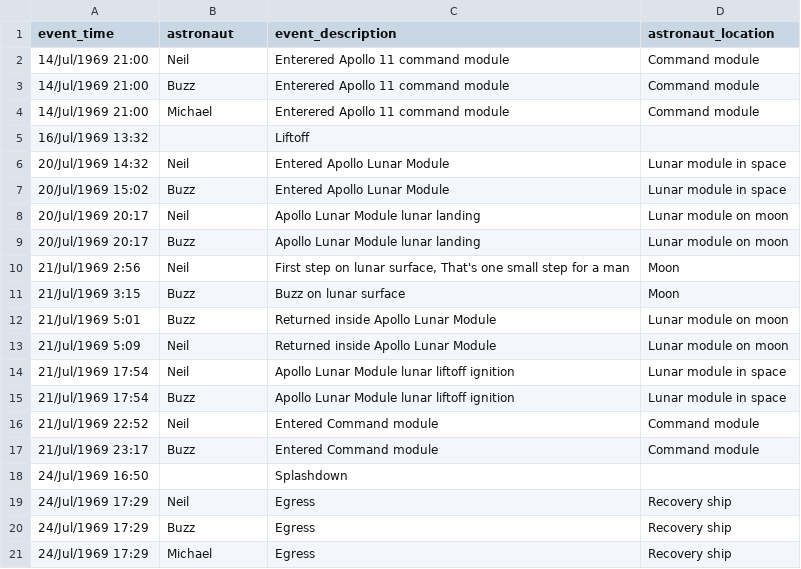
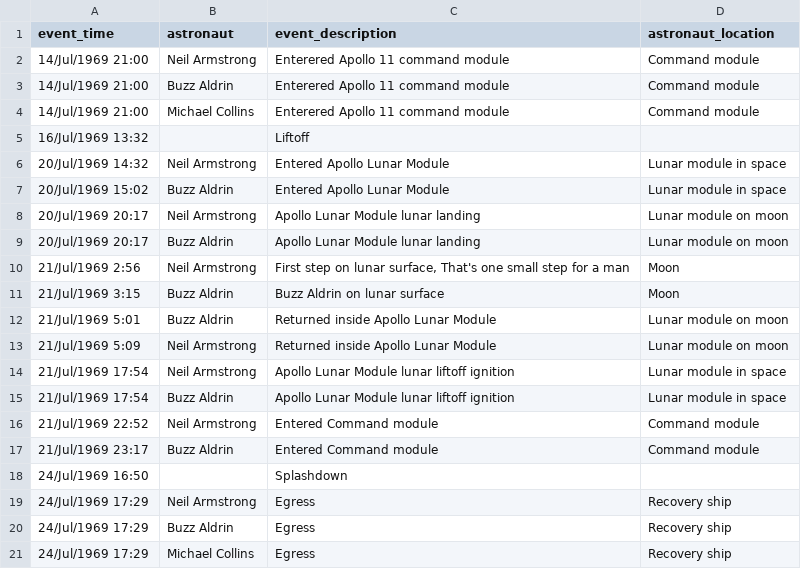
Before and after one commit to PacktPublishing/Getting-Started-with-DuckDB, a CSV file: chapter_04/apollo.csv, drawn as a sheet.

Commit message:
Chapter 4 updates

```diff
--- a/chapter_04/apollo.csv
+++ b/chapter_04/apollo.csv
@@ -1,21 +1,21 @@
 event_time,astronaut,event_description,astronaut_location
-14/Jul/1969 21:00,Neil,Enterered Apollo 11 command module,Command module
-14/Jul/1969 21:00,Buzz,Enterered Apollo 11 command module,Command module
-14/Jul/1969 21:00,Michael,Enterered Apollo 11 command module,Command module
+14/Jul/1969 21:00,Neil Armstrong,Enterered Apollo 11 command module,Command module
+14/Jul/1969 21:00,Buzz Aldrin,Enterered Apollo 11 command module,Command module
+14/Jul/1969 21:00,Michael Collins,Enterered Apollo 11 command module,Command module
 16/Jul/1969 13:32,,Liftoff,
-20/Jul/1969 14:32,Neil,Entered Apollo Lunar Module,Lunar module in space
-20/Jul/1969 15:02,Buzz,Entered Apollo Lunar Module,Lunar module in space
-20/Jul/1969 20:17,Neil,Apollo Lunar Module lunar landing,Lunar module on moon
-20/Jul/1969 20:17,Buzz,Apollo Lunar Module lunar landing,Lunar module on moon
-21/Jul/1969 2:56,Neil,"First step on lunar surface, That's one small step for a man",Moon
-21/Jul/1969 3:15,Buzz,Buzz on lunar surface,Moon
-21/Jul/1969 5:01,Buzz,Returned inside Apollo Lunar Module,Lunar module on moon
-21/Jul/1969 5:09,Neil,Returned inside Apollo Lunar Module,Lunar module on moon
-21/Jul/1969 17:54,Neil,Apollo Lunar Module lunar liftoff ignition ,Lunar module in space
-21/Jul/1969 17:54,Buzz,Apollo Lunar Module lunar liftoff ignition ,Lunar module in space
-21/Jul/1969 22:52,Neil,Entered Command module,Command module
-21/Jul/1969 23:17,Buzz,Entered Command module,Command module
+20/Jul/1969 14:32,Neil Armstrong,Entered Apollo Lunar Module,Lunar module in space
+20/Jul/1969 15:02,Buzz Aldrin,Entered Apollo Lunar Module,Lunar module in space
+20/Jul/1969 20:17,Neil Armstrong,Apollo Lunar Module lunar landing,Lunar module on moon
+20/Jul/1969 20:17,Buzz Aldrin,Apollo Lunar Module lunar landing,Lunar module on moon
+21/Jul/1969 2:56,Neil Armstrong,"First step on lunar surface, That's one small step for a man",Moon
+21/Jul/1969 3:15,Buzz Aldrin,Buzz Aldrin on lunar surface,Moon
+21/Jul/1969 5:01,Buzz Aldrin,Returned inside Apollo Lunar Module,Lunar module on moon
+21/Jul/1969 5:09,Neil Armstrong,Returned inside Apollo Lunar Module,Lunar module on moon
+21/Jul/1969 17:54,Neil Armstrong,Apollo Lunar Module lunar liftoff ignition ,Lunar module in space
+21/Jul/1969 17:54,Buzz Aldrin,Apollo Lunar Module lunar liftoff ignition ,Lunar module in space
+21/Jul/1969 22:52,Neil Armstrong,Entered Command module,Command module
+21/Jul/1969 23:17,Buzz Aldrin,Entered Command module,Command module
 24/Jul/1969 16:50,,Splashdown,
-24/Jul/1969 17:29,Neil,Egress,Recovery ship
-24/Jul/1969 17:29,Buzz,Egress,Recovery ship
-24/Jul/1969 17:29,Michael,Egress,Recovery ship
+24/Jul/1969 17:29,Neil Armstrong,Egress,Recovery ship
+24/Jul/1969 17:29,Buzz Aldrin,Egress,Recovery ship
+24/Jul/1969 17:29,Michael Collins,Egress,Recovery ship
```
Also changed, not shown: 2 other files.
